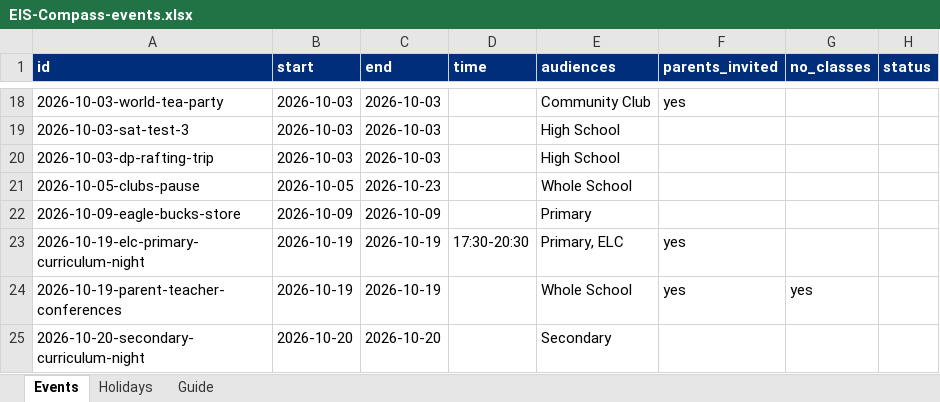
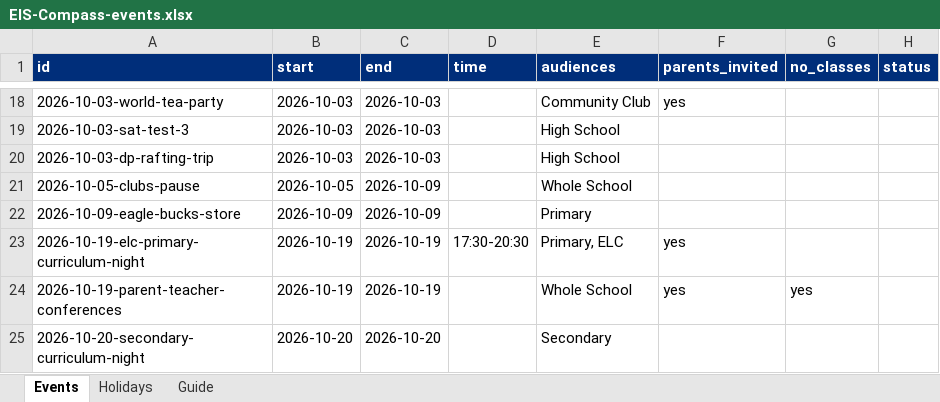
Before and after one commit to b69s/eis-compass, an Excel workbook: admin/EIS-Compass-events.xlsx, sheet Events, drawn as a sheet; only a part is shown, gaps mark what is left out; values as stored, in another font and other column widths than the file's, no borders; the diff covers the shown part only; the diff names each change by its address in the sheet, - before the commit and + after, or states it on an @@ line.

```diff
--- a/admin/EIS-Compass-events.xlsx (sheet Events)
+++ b/admin/EIS-Compass-events.xlsx (sheet Events)
-C21 (end): 2026-10-23
+C21 (end): 2026-10-09
```
Also changed, not shown: 3 added rows and 2 edited cells elsewhere in this sheet, 17 other files.
